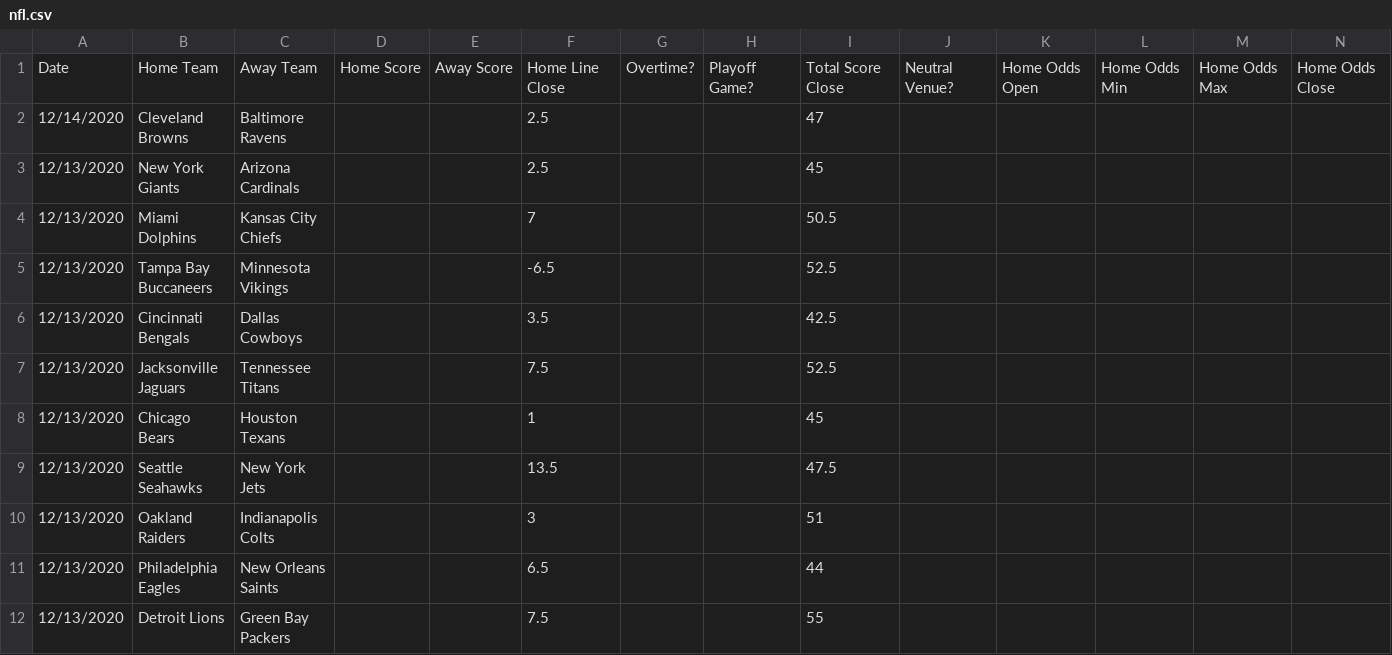
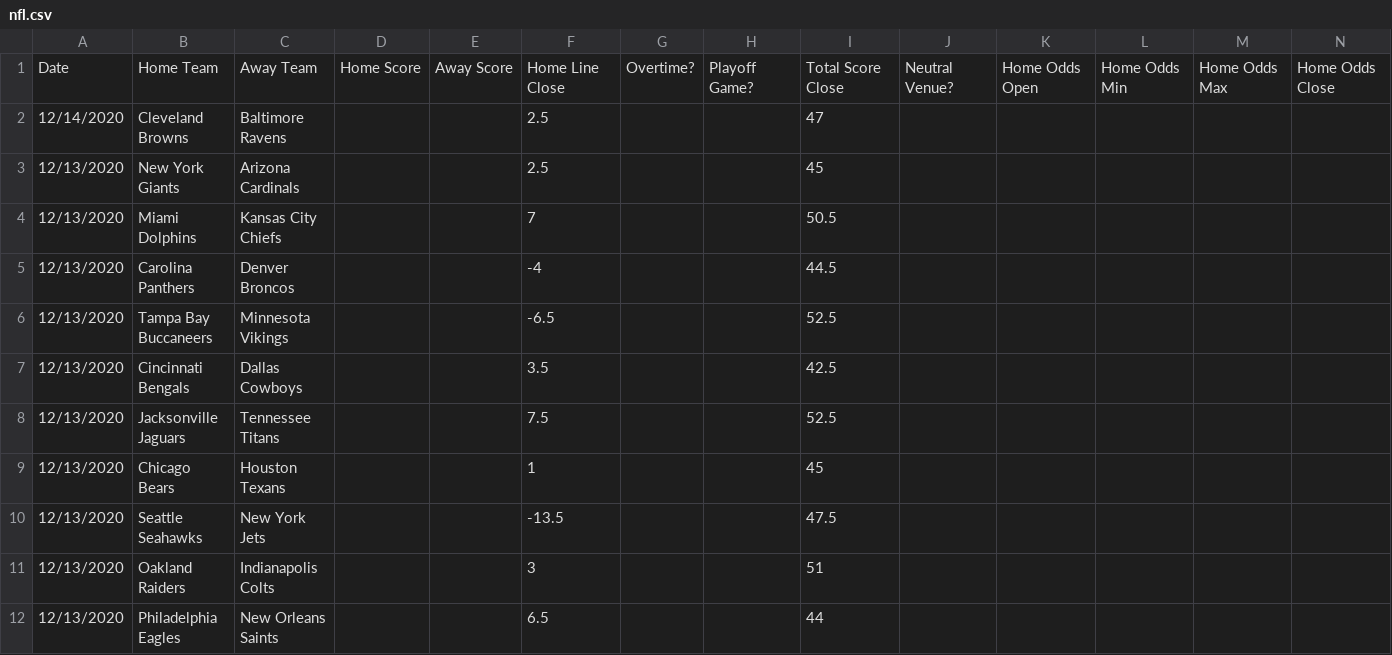
Before and after one commit to JoshKimmelman/Minesweeper, a CSV file: nfl.csv, drawn as a sheet; only a part is shown; the shorter side is filled out with more unchanged rows; addresses are those after the commit; rows hold the shown columns only; the diff names each change by its address in the sheet, - before the commit and + after, or states it on an @@ line.

```diff
--- a/nfl.csv
+++ b/nfl.csv
+row 5: 12/13/2020 | Carolina Panthers | Denver Broncos |  |  | -4 |  |  | 44.5
-F10: 13.5
+F10: -13.5
```
Also changed, not shown: 1 other file.
